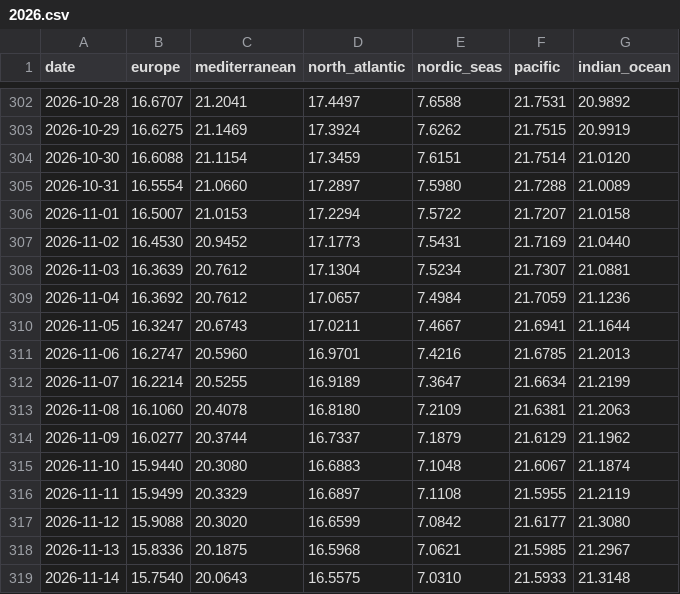
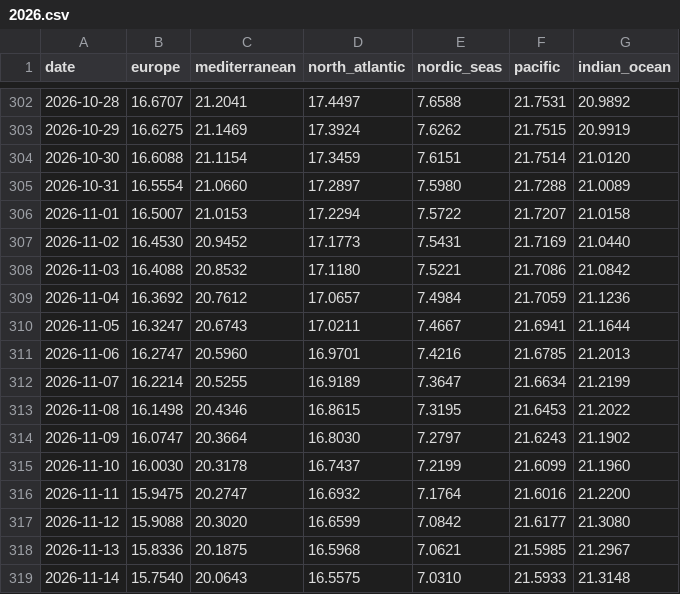
Before and after one commit to MarcelHerber/climate-dashboard, a CSV file: annual/2026.csv, drawn as a sheet; only a part is shown, gaps mark what is left out; the diff covers the shown part only.

```diff
--- a/annual/2026.csv
+++ b/annual/2026.csv
@@ -307,3 +307,3 @@ date,europe,mediterranean,north_atlantic,nordic_seas,pacific,indian_ocean
 2026-11-02,16.4530,20.9452,17.1773,7.5431,21.7169,21.0440
-2026-11-03,16.3639,20.7612,17.1304,7.5234,21.7307,21.0881
+2026-11-03,16.4088,20.8532,17.1180,7.5221,21.7086,21.0842
 2026-11-04,16.3692,20.7612,17.0657,7.4984,21.7059,21.1236
@@ -312,6 +312,6 @@ date,europe,mediterranean,north_atlantic,nordic_seas,pacific,indian_ocean
 2026-11-07,16.2214,20.5255,16.9189,7.3647,21.6634,21.2199
-2026-11-08,16.1060,20.4078,16.8180,7.2109,21.6381,21.2063
-2026-11-09,16.0277,20.3744,16.7337,7.1879,21.6129,21.1962
-2026-11-10,15.9440,20.3080,16.6883,7.1048,21.6067,21.1874
-2026-11-11,15.9499,20.3329,16.6897,7.1108,21.5955,21.2119
+2026-11-08,16.1498,20.4346,16.8615,7.3195,21.6453,21.2022
+2026-11-09,16.0747,20.3664,16.8030,7.2797,21.6243,21.1902
+2026-11-10,16.0030,20.3178,16.7437,7.2199,21.6099,21.1960
+2026-11-11,15.9475,20.2747,16.6932,7.1764,21.6016,21.2200
 2026-11-12,15.9088,20.3020,16.6599,7.0842,21.6177,21.3080
```
Also changed, not shown: 7 added rows elsewhere in this file.
